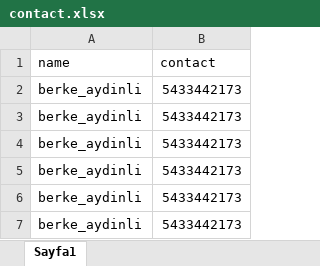
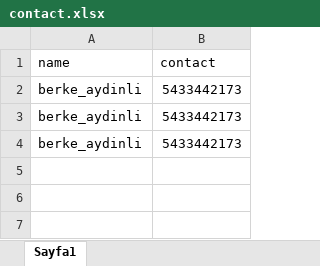
Before and after one commit to mehmetresitcagan/Whatsapp-Automation, an Excel workbook: contact.xlsx, sheet Sayfa1, drawn as a sheet; values as stored, in another font and other column widths than the file's, no borders; the diff names each change by its address in the sheet, - before the commit and + after, or states it on an @@ line.

```diff
--- a/contact.xlsx (sheet Sayfa1)
+++ b/contact.xlsx (sheet Sayfa1)
-row 5: berke_aydinli | 5433442173
-row 6: berke_aydinli | 5433442173
-row 7: berke_aydinli | 5433442173
```
Also changed, not shown: 1 other file.
